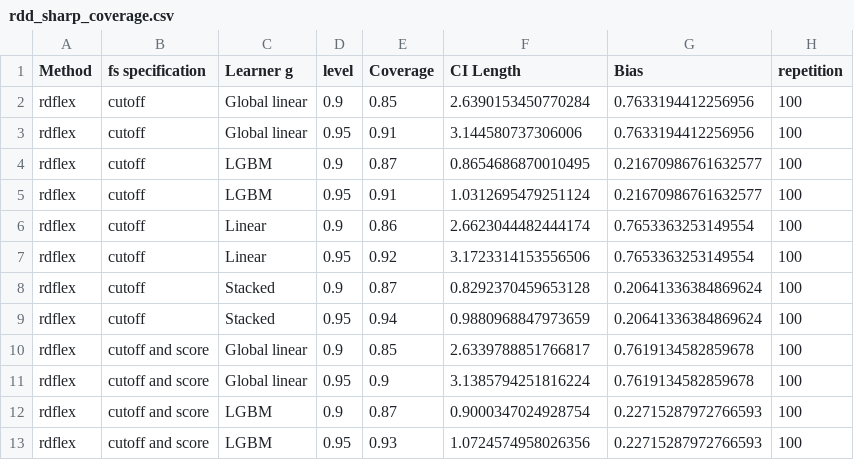
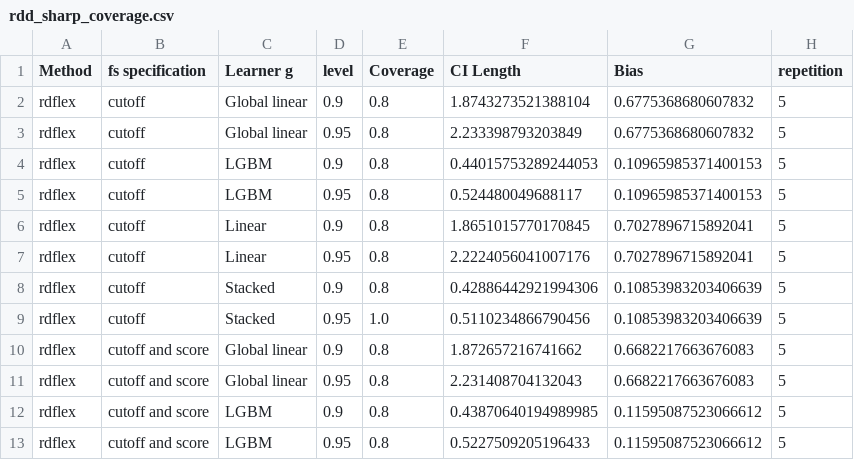
Before and after one commit to DoubleML/doubleml-coverage, a CSV file: results/rdd/rdd_sharp_coverage.csv, drawn as a sheet; only a part is shown; the diff covers the shown part only.

```diff
--- a/results/rdd/rdd_sharp_coverage.csv
+++ b/results/rdd/rdd_sharp_coverage.csv
@@ -1,13 +1,13 @@
 Method,fs specification,Learner g,level,Coverage,CI Length,Bias,repetition
-rdflex,cutoff,Global linear,0.9,0.85,2.6390153450770284,0.7633194412256956,100
-rdflex,cutoff,Global linear,0.95,0.91,3.144580737306006,0.7633194412256956,100
-rdflex,cutoff,LGBM,0.9,0.87,0.8654686870010495,0.21670986761632577,100
-rdflex,cutoff,LGBM,0.95,0.91,1.0312695479251124,0.21670986761632577,100
-rdflex,cutoff,Linear,0.9,0.86,2.6623044482444174,0.7653363253149554,100
-rdflex,cutoff,Linear,0.95,0.92,3.1723314153556506,0.7653363253149554,100
-rdflex,cutoff,Stacked,0.9,0.87,0.8292370459653128,0.20641336384869624,100
-rdflex,cutoff,Stacked,0.95,0.94,0.9880968847973659,0.20641336384869624,100
-rdflex,cutoff and score,Global linear,0.9,0.85,2.6339788851766817,0.7619134582859678,100
-rdflex,cutoff and score,Global linear,0.95,0.9,3.1385794251816224,0.7619134582859678,100
-rdflex,cutoff and score,LGBM,0.9,0.87,0.9000347024928754,0.22715287972766593,100
-rdflex,cutoff and score,LGBM,0.95,0.93,1.0724574958026356,0.22715287972766593,100
+rdflex,cutoff,Global linear,0.9,0.8,1.8743273521388104,0.6775368680607832,5
+rdflex,cutoff,Global linear,0.95,0.8,2.233398793203849,0.6775368680607832,5
+rdflex,cutoff,LGBM,0.9,0.8,0.44015753289244053,0.10965985371400153,5
+rdflex,cutoff,LGBM,0.95,0.8,0.524480049688117,0.10965985371400153,5
+rdflex,cutoff,Linear,0.9,0.8,1.8651015770170845,0.7027896715892041,5
+rdflex,cutoff,Linear,0.95,0.8,2.2224056041007176,0.7027896715892041,5
+rdflex,cutoff,Stacked,0.9,0.8,0.42886442921994306,0.10853983203406639,5
+rdflex,cutoff,Stacked,0.95,1.0,0.5110234866790456,0.10853983203406639,5
+rdflex,cutoff and score,Global linear,0.9,0.8,1.872657216741662,0.6682217663676083,5
+rdflex,cutoff and score,Global linear,0.95,0.8,2.231408704132043,0.6682217663676083,5
+rdflex,cutoff and score,LGBM,0.9,0.8,0.43870640194989985,0.11595087523066612,5
+rdflex,cutoff and score,LGBM,0.95,0.8,0.5227509205196433,0.11595087523066612,5
```
Also changed, not shown: 58 edited cells elsewhere in this file, 1 other file.
